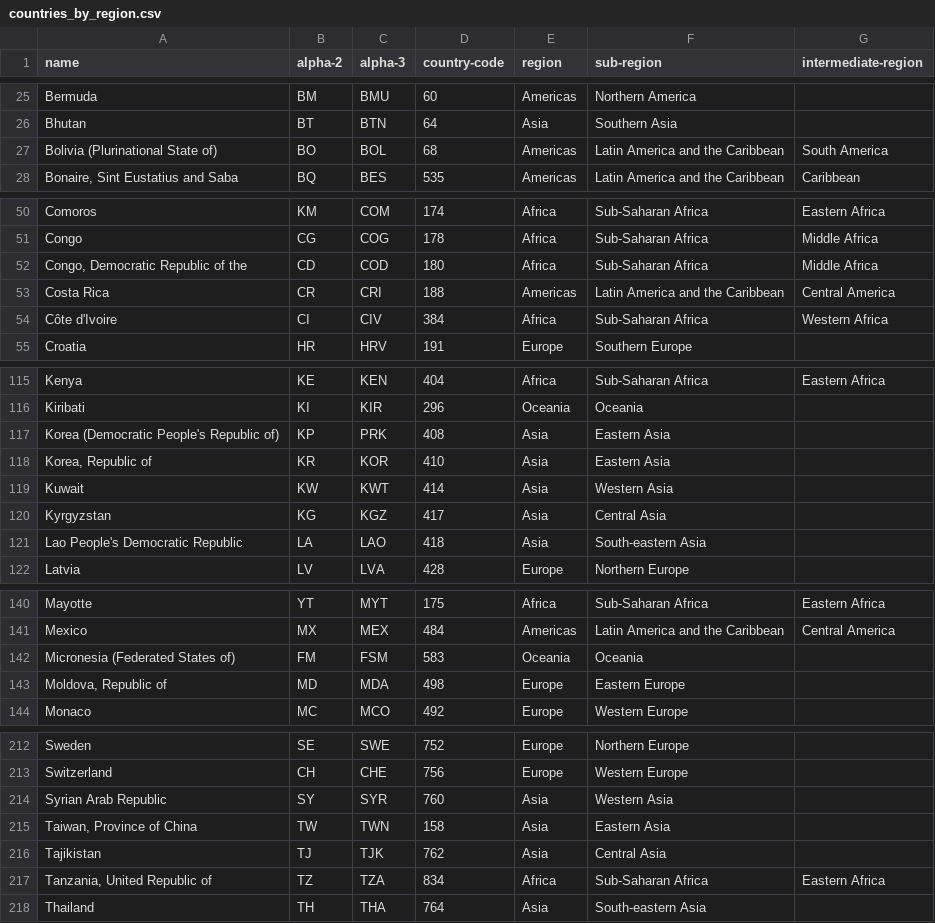
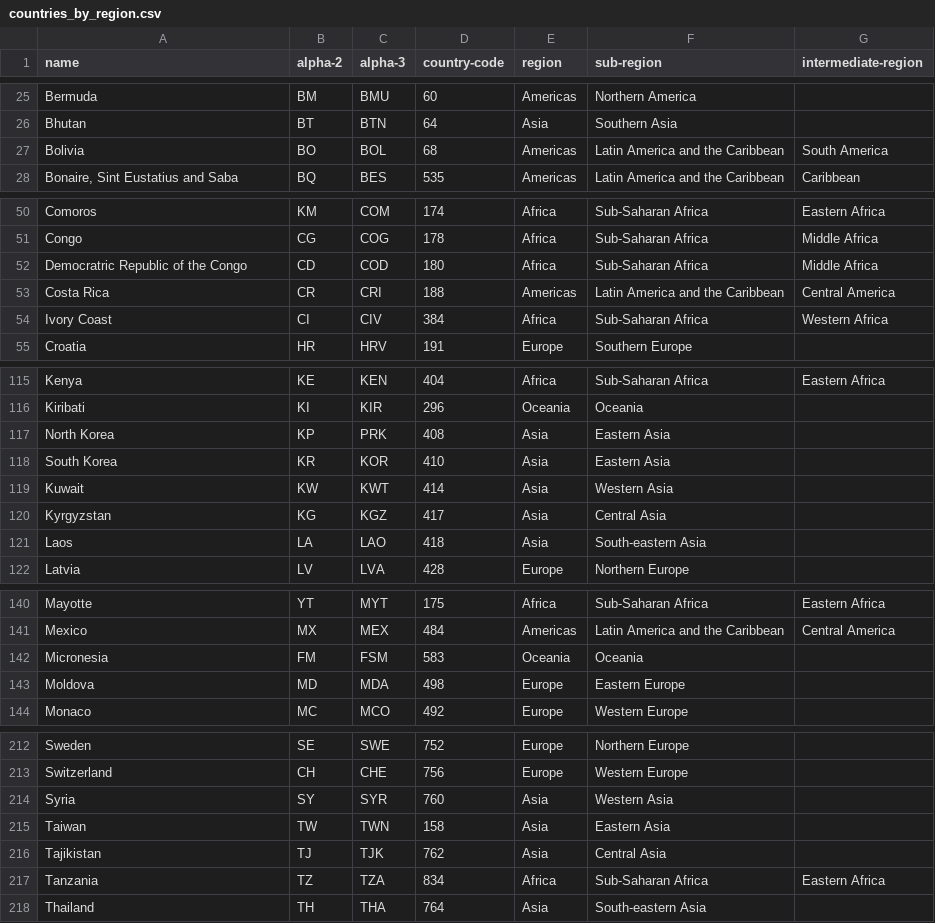
Before and after one commit to johnchandlerbaldwin/data-modeling-project, a CSV file: seeds/countries_by_region.csv, drawn as a sheet; only a part is shown, gaps mark what is left out; the diff covers the shown part only.

Commit message:
synchronize seed country names

```diff
--- a/seeds/countries_by_region.csv
+++ b/seeds/countries_by_region.csv
@@ -26,3 +26,3 @@ Bermuda,BM,BMU,60,Americas,Northern America,
 Bhutan,BT,BTN,64,Asia,Southern Asia,
-Bolivia (Plurinational State of),BO,BOL,68,Americas,Latin America and the Caribbean,South America
+Bolivia,BO,BOL,68,Americas,Latin America and the Caribbean,South America
 "Bonaire, Sint Eustatius and Saba",BQ,BES,535,Americas,Latin America and the Caribbean,Caribbean
@@ -51,5 +51,5 @@ Comoros,KM,COM,174,Africa,Sub-Saharan Africa,Eastern Africa
 Congo,CG,COG,178,Africa,Sub-Saharan Africa,Middle Africa
-"Congo, Democratic Republic of the",CD,COD,180,Africa,Sub-Saharan Africa,Middle Africa
+Democratric Republic of the Congo,CD,COD,180,Africa,Sub-Saharan Africa,Middle Africa
 Costa Rica,CR,CRI,188,Americas,Latin America and the Caribbean,Central America
-Côte d'Ivoire,CI,CIV,384,Africa,Sub-Saharan Africa,Western Africa
+Ivory Coast,CI,CIV,384,Africa,Sub-Saharan Africa,Western Africa
 Croatia,HR,HRV,191,Europe,Southern Europe,
@@ -116,7 +116,7 @@ Kenya,KE,KEN,404,Africa,Sub-Saharan Africa,Eastern Africa
 Kiribati,KI,KIR,296,Oceania,Oceania,
-Korea (Democratic People's Republic of),KP,PRK,408,Asia,Eastern Asia,
-"Korea, Republic of",KR,KOR,410,Asia,Eastern Asia,
+North Korea,KP,PRK,408,Asia,Eastern Asia,
+South Korea,KR,KOR,410,Asia,Eastern Asia,
 Kuwait,KW,KWT,414,Asia,Western Asia,
 Kyrgyzstan,KG,KGZ,417,Asia,Central Asia,
-Lao People's Democratic Republic,LA,LAO,418,Asia,South-eastern Asia,
+Laos,LA,LAO,418,Asia,South-eastern Asia,
 Latvia,LV,LVA,428,Europe,Northern Europe,
@@ -141,4 +141,4 @@ Mayotte,YT,MYT,175,Africa,Sub-Saharan Africa,Eastern Africa
 Mexico,MX,MEX,484,Americas,Latin America and the Caribbean,Central America
-Micronesia (Federated States of),FM,FSM,583,Oceania,Oceania,
-"Moldova, Republic of",MD,MDA,498,Europe,Eastern Europe,
+Micronesia,FM,FSM,583,Oceania,Oceania,
+Moldova,MD,MDA,498,Europe,Eastern Europe,
 Monaco,MC,MCO,492,Europe,Western Europe,
@@ -213,6 +213,6 @@ Sweden,SE,SWE,752,Europe,Northern Europe,
 Switzerland,CH,CHE,756,Europe,Western Europe,
-Syrian Arab Republic,SY,SYR,760,Asia,Western Asia,
-"Taiwan, Province of China",TW,TWN,158,Asia,Eastern Asia,
+Syria,SY,SYR,760,Asia,Western Asia,
+Taiwan,TW,TWN,158,Asia,Eastern Asia,
 Tajikistan,TJ,TJK,762,Asia,Central Asia,
-"Tanzania, United Republic of",TZ,TZA,834,Africa,Sub-Saharan Africa,Eastern Africa
+Tanzania,TZ,TZA,834,Africa,Sub-Saharan Africa,Eastern Africa
 Thailand,TH,THA,764,Asia,South-eastern Asia,
```
Also changed, not shown: 7 edited cells elsewhere in this file.
